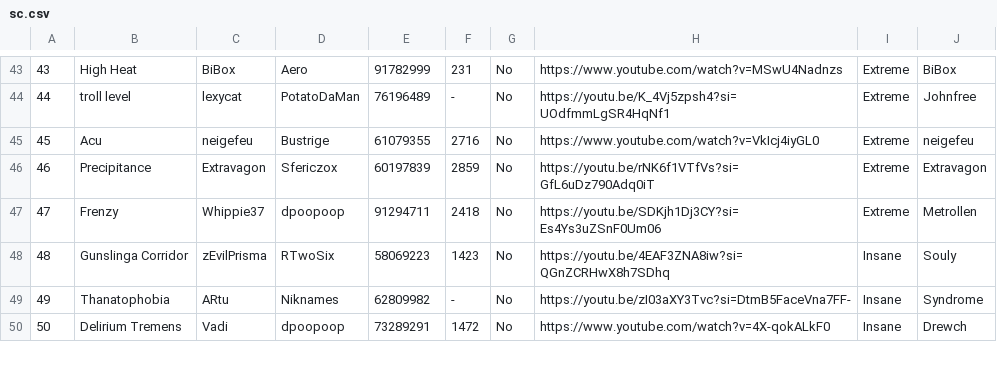
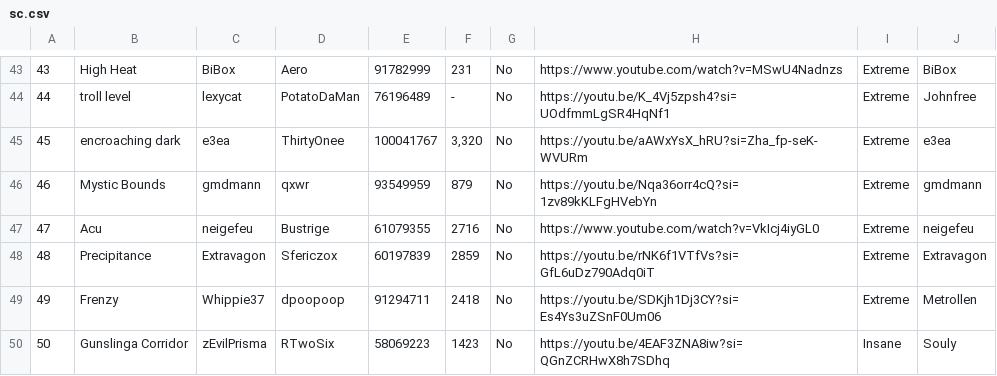
Before and after one commit to CyanGuy111/obgdemonlist, a CSV file: data/sc.csv, drawn as a sheet; only a part is shown, gaps mark what is left out; the shorter side is filled out with more unchanged rows; addresses are those after the commit; the diff names each change by its address in the sheet, - before the commit and + after, or states it on an @@ line.

```diff
--- a/data/sc.csv
+++ b/data/sc.csv
+row 45: 45 | encroaching dark | e3ea | ThirtyOnee | 100041767 | 3,320 | No | https://youtu.be/aAWxYsX_hRU?si=Zha_fp-seK-WVURm | Extreme | e3ea
+row 46: 46 | Mystic Bounds | gmdmann | qxwr | 93549959 | 879 | No | https://youtu.be/Nqa36orr4cQ?si=1zv89kKLFgHVebYn | Extreme | gmdmann
@@ column A renumbered from row 47 down @@
```
Also changed, not shown: data/cl.csv, 9 other files.
